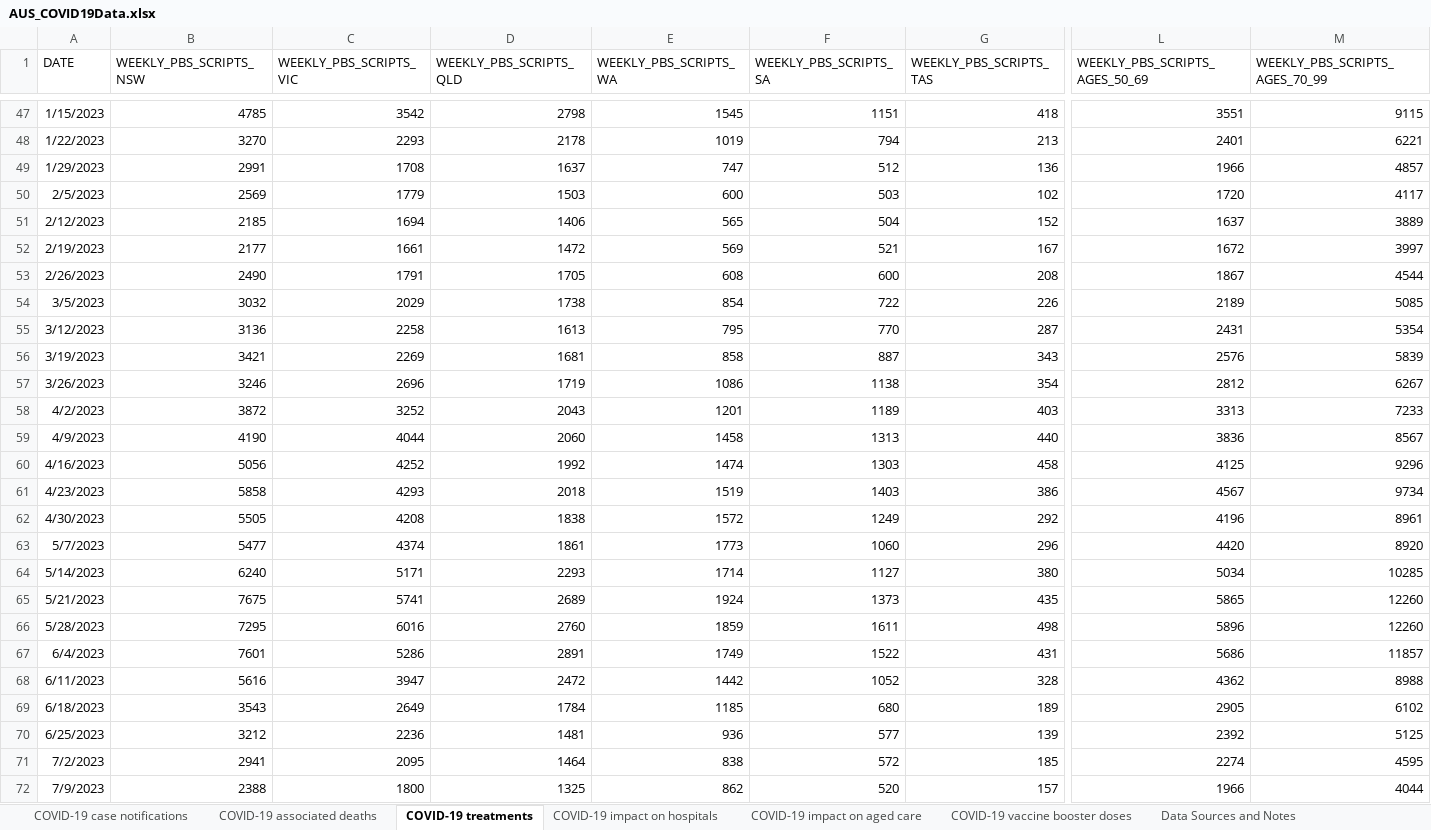
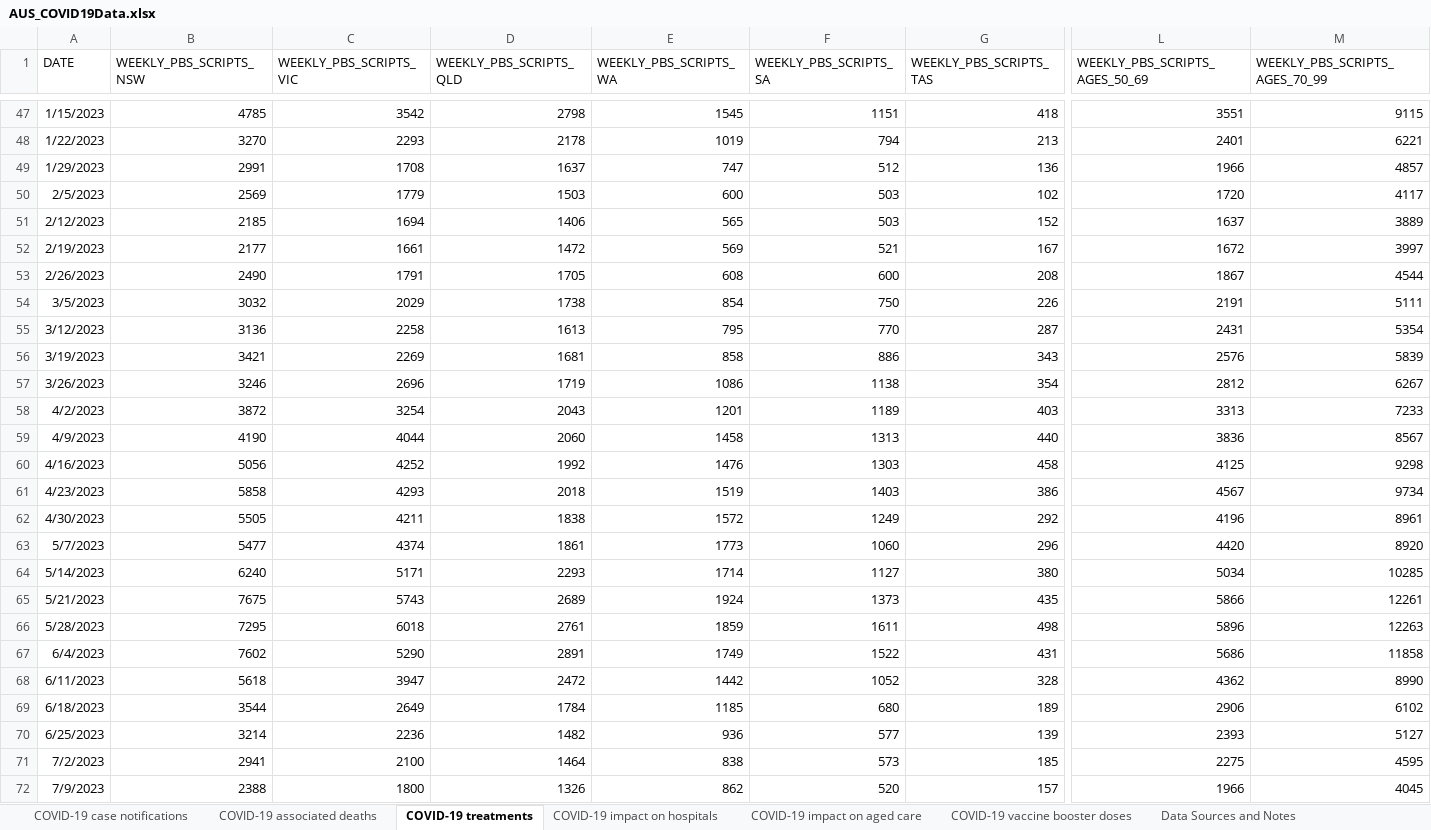
Before and after one commit to dbRaevn/covid19, an Excel workbook: pandemic/AUS_COVID19Data.xlsx, sheet COVID-19 treatments, drawn as a sheet; only a part is shown, gaps mark what is left out; values as stored, in another font and other column widths than the file's, no borders; the diff covers the shown part only; the diff names each change by its address in the sheet, - before the commit and + after, or states it on an @@ line.

Commit message:
Update AUS_COVID19Data.xlsx

```diff
--- a/pandemic/AUS_COVID19Data.xlsx (sheet COVID-19 treatments)
+++ b/pandemic/AUS_COVID19Data.xlsx (sheet COVID-19 treatments)
-F51 (WEEKLY_PBS_SCRIPTS_SA): 504
+F51 (WEEKLY_PBS_SCRIPTS_SA): 503
-F54 (WEEKLY_PBS_SCRIPTS_SA): 722
+F54 (WEEKLY_PBS_SCRIPTS_SA): 750
-L54 (WEEKLY_PBS_SCRIPTS_AGES_50_69): 2189
+L54 (WEEKLY_PBS_SCRIPTS_AGES_50_69): 2191
-M54 (WEEKLY_PBS_SCRIPTS_AGES_70_99): 5085
+M54 (WEEKLY_PBS_SCRIPTS_AGES_70_99): 5111
-F56 (WEEKLY_PBS_SCRIPTS_SA): 887
+F56 (WEEKLY_PBS_SCRIPTS_SA): 886
-C58 (WEEKLY_PBS_SCRIPTS_VIC): 3252
+C58 (WEEKLY_PBS_SCRIPTS_VIC): 3254
-E60 (WEEKLY_PBS_SCRIPTS_WA): 1474
+E60 (WEEKLY_PBS_SCRIPTS_WA): 1476
-M60 (WEEKLY_PBS_SCRIPTS_AGES_70_99): 9296
+M60 (WEEKLY_PBS_SCRIPTS_AGES_70_99): 9298
-C62 (WEEKLY_PBS_SCRIPTS_VIC): 4208
+C62 (WEEKLY_PBS_SCRIPTS_VIC): 4211
-C65 (WEEKLY_PBS_SCRIPTS_VIC): 5741
+C65 (WEEKLY_PBS_SCRIPTS_VIC): 5743
-L65 (WEEKLY_PBS_SCRIPTS_AGES_50_69): 5865
+L65 (WEEKLY_PBS_SCRIPTS_AGES_50_69): 5866
-M65 (WEEKLY_PBS_SCRIPTS_AGES_70_99): 12260
+M65 (WEEKLY_PBS_SCRIPTS_AGES_70_99): 12261
-C66 (WEEKLY_PBS_SCRIPTS_VIC): 6016
+C66 (WEEKLY_PBS_SCRIPTS_VIC): 6018
-D66 (WEEKLY_PBS_SCRIPTS_QLD): 2760
+D66 (WEEKLY_PBS_SCRIPTS_QLD): 2761
-M66 (WEEKLY_PBS_SCRIPTS_AGES_70_99): 12260
+M66 (WEEKLY_PBS_SCRIPTS_AGES_70_99): 12263
-B67 (WEEKLY_PBS_SCRIPTS_NSW): 7601
+B67 (WEEKLY_PBS_SCRIPTS_NSW): 7602
-C67 (WEEKLY_PBS_SCRIPTS_VIC): 5286
+C67 (WEEKLY_PBS_SCRIPTS_VIC): 5290
-M67 (WEEKLY_PBS_SCRIPTS_AGES_70_99): 11857
+M67 (WEEKLY_PBS_SCRIPTS_AGES_70_99): 11858
-B68 (WEEKLY_PBS_SCRIPTS_NSW): 5616
+B68 (WEEKLY_PBS_SCRIPTS_NSW): 5618
-M68 (WEEKLY_PBS_SCRIPTS_AGES_70_99): 8988
+M68 (WEEKLY_PBS_SCRIPTS_AGES_70_99): 8990
-B69 (WEEKLY_PBS_SCRIPTS_NSW): 3543
+B69 (WEEKLY_PBS_SCRIPTS_NSW): 3544
-L69 (WEEKLY_PBS_SCRIPTS_AGES_50_69): 2905
+L69 (WEEKLY_PBS_SCRIPTS_AGES_50_69): 2906
-B70 (WEEKLY_PBS_SCRIPTS_NSW): 3212
+B70 (WEEKLY_PBS_SCRIPTS_NSW): 3214
-D70 (WEEKLY_PBS_SCRIPTS_QLD): 1481
+D70 (WEEKLY_PBS_SCRIPTS_QLD): 1482
-L70 (WEEKLY_PBS_SCRIPTS_AGES_50_69): 2392
+L70 (WEEKLY_PBS_SCRIPTS_AGES_50_69): 2393
-M70 (WEEKLY_PBS_SCRIPTS_AGES_70_99): 5125
+M70 (WEEKLY_PBS_SCRIPTS_AGES_70_99): 5127
-C71 (WEEKLY_PBS_SCRIPTS_VIC): 2095
+C71 (WEEKLY_PBS_SCRIPTS_VIC): 2100
-F71 (WEEKLY_PBS_SCRIPTS_SA): 572
+F71 (WEEKLY_PBS_SCRIPTS_SA): 573
-L71 (WEEKLY_PBS_SCRIPTS_AGES_50_69): 2274
+L71 (WEEKLY_PBS_SCRIPTS_AGES_50_69): 2275
-D72 (WEEKLY_PBS_SCRIPTS_QLD): 1325
+D72 (WEEKLY_PBS_SCRIPTS_QLD): 1326
-M72 (WEEKLY_PBS_SCRIPTS_AGES_70_99): 4044
+M72 (WEEKLY_PBS_SCRIPTS_AGES_70_99): 4045
```
Also changed, not shown: 1 added row and 76 edited cells elsewhere in this sheet, sheet COVID-19 impact on aged care, sheet COVID-19 vaccine booster doses, sheet COVID-19 associated deaths, sheet COVID-19 impact on hospitals, sheet COVID-19 case notifications, sheet Data Sources and Notes.
